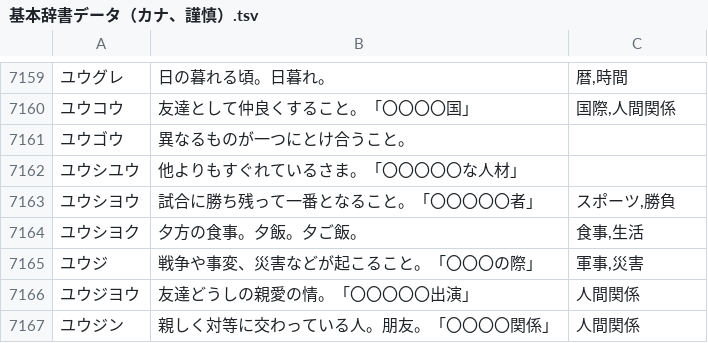
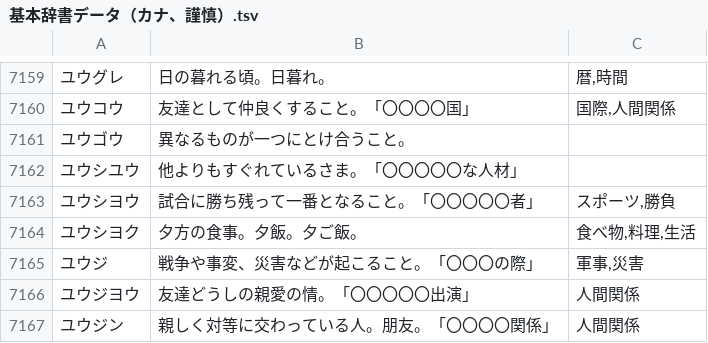
Before and after one commit to katahiromz/XWordGiver, a TSV file: DICT/基本辞書データ（カナ、謹慎）.tsv, drawn as a sheet; only a part is shown, gaps mark what is left out; the diff covers the shown part only.

```diff
--- a/DICT/基本辞書データ（カナ、謹慎）.tsv
+++ b/DICT/基本辞書データ（カナ、謹慎）.tsv
@@ -7163,3 +7163,3 @@
 ユウシヨウ	試合に勝ち残って一番となること。「〇〇〇〇〇者」	スポーツ,勝負
-ユウシヨク	夕方の食事。夕飯。夕ご飯。	食事,生活
+ユウシヨク	夕方の食事。夕飯。夕ご飯。	食べ物,料理,生活
 ユウジ	戦争や事変、災害などが起こること。「〇〇〇の際」	軍事,災害
```
Also changed, not shown: 5 edited cells elsewhere in this file, DICT/基本辞書データ（カナ、自由）.tsv, 2 other files.
